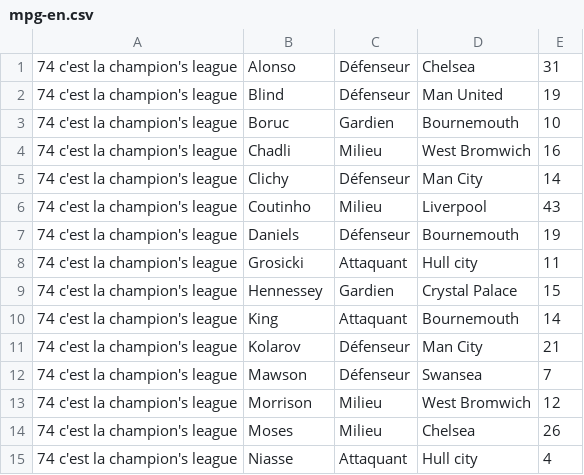
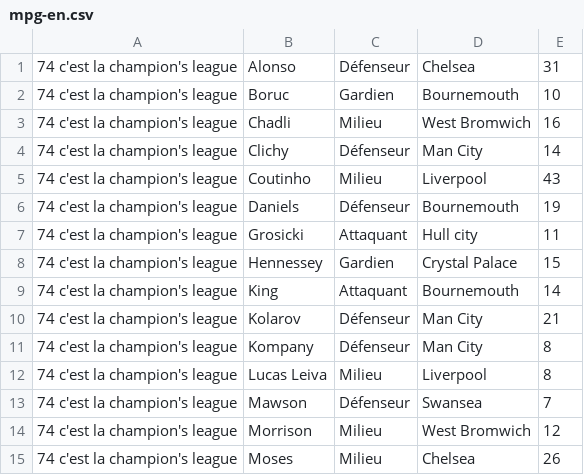
Before and after one commit to hdurix/mpg, a CSV file: mpg-en.csv, drawn as a sheet; only a part is shown; the shorter side is filled out with more unchanged rows; removed rows and columns are numbered as before the commit, all else as after; the diff names each change by its address in the sheet, - before the commit and + after, or states it on an @@ line.

Commit message:
automatical commit

```diff
--- a/mpg-en.csv
+++ b/mpg-en.csv
-row 2: 74 c'est la champion's league | Blind | Défenseur | Man United | 19
+row 11: 74 c'est la champion's league | Kompany | Défenseur | Man City | 8
+row 12: 74 c'est la champion's league | Lucas Leiva | Milieu | Liverpool | 8
```
